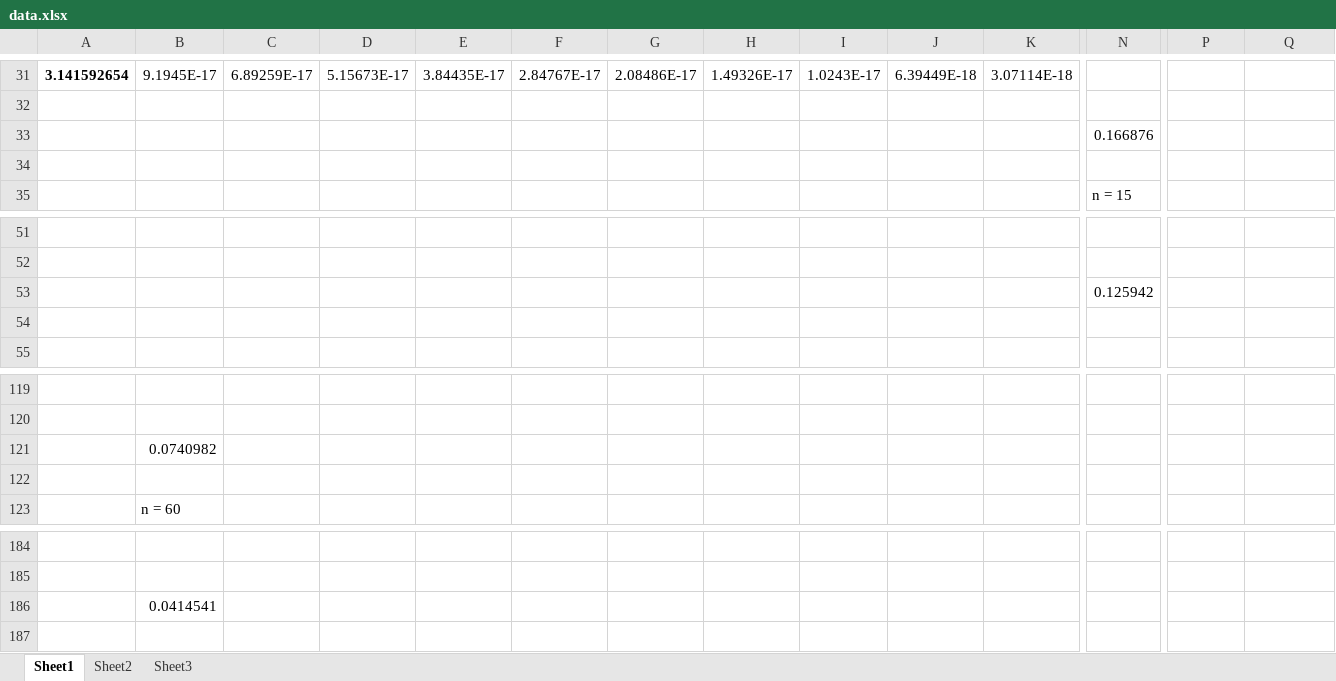
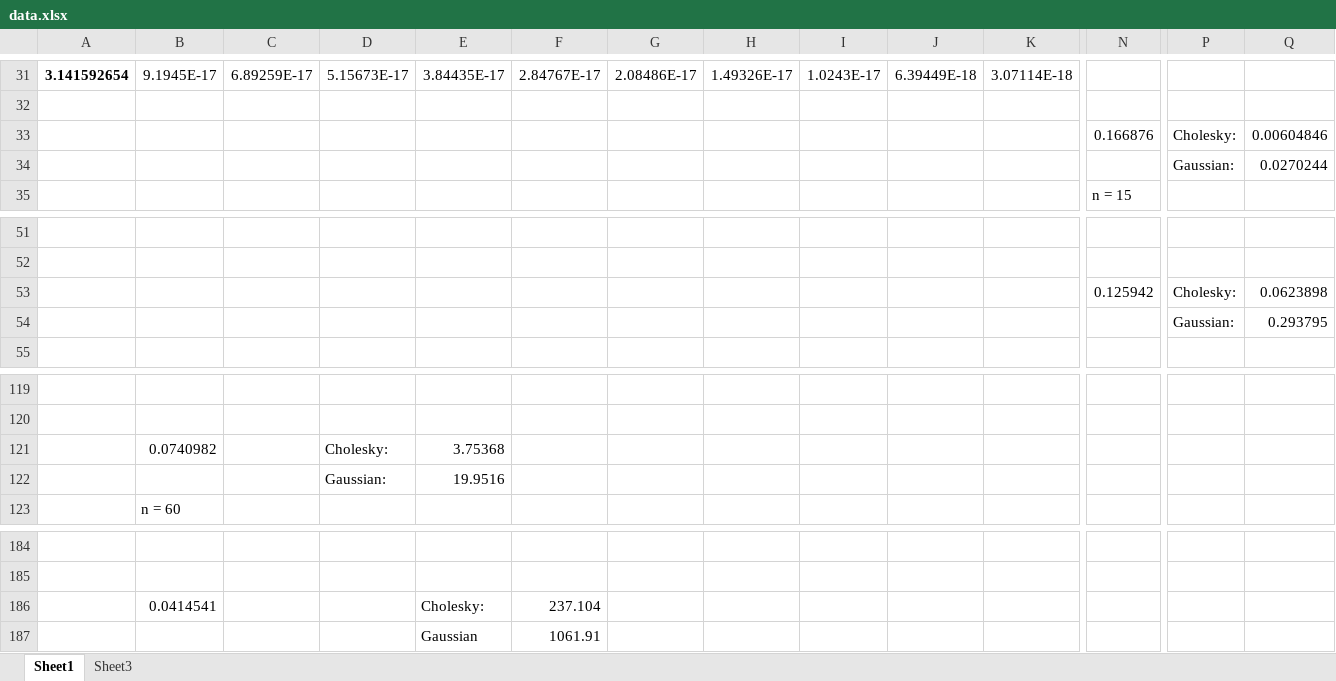
Before and after one commit to Kogorushi/final-project, an Excel workbook: data.xlsx, sheet Sheet1, drawn as a sheet; only a part is shown, gaps mark what is left out; values as stored, in another font and other column widths than the file's, no borders; removed rows and columns are numbered as before the commit, all else as after; rows hold the shown columns only; the diff names each change by its address in the sheet, - before the commit and + after, or states it on an @@ line.

```diff
--- a/data.xlsx (sheet Sheet1)
+++ b/data.xlsx (sheet Sheet1)
-sheet tab: Sheet2
-row 33:  |  |  |  |  |  |  |  |  |  |  | 0.166876
-row 33: (empty)
+row 33:  |  |  |  |  |  |  |  |  |  |  | 0.166876 | Cholesky: | 0.00604846
+row 34:  |  |  |  |  |  |  |  |  |  |  |  | Gaussian: | 0.0270244
-row 53:  |  |  |  |  |  |  |  |  |  |  | 0.125942
-row 53: (empty)
+row 53:  |  |  |  |  |  |  |  |  |  |  | 0.125942 | Cholesky: | 0.0623898
+row 54:  |  |  |  |  |  |  |  |  |  |  |  | Gaussian: | 0.293795
-row 121:  | 0.0740982
-row 121: (empty)
+row 121:  | 0.0740982 |  | Cholesky: | 3.75368
+row 122:  |  |  | Gaussian: | 19.9516
-row 186:  | 0.0414541
+row 186:  | 0.0414541 |  |  | Cholesky: | 237.104
+row 187:  |  |  |  | Gaussian | 1061.91
```
Also changed, not shown: sheet Sheet3, 4 other files.
